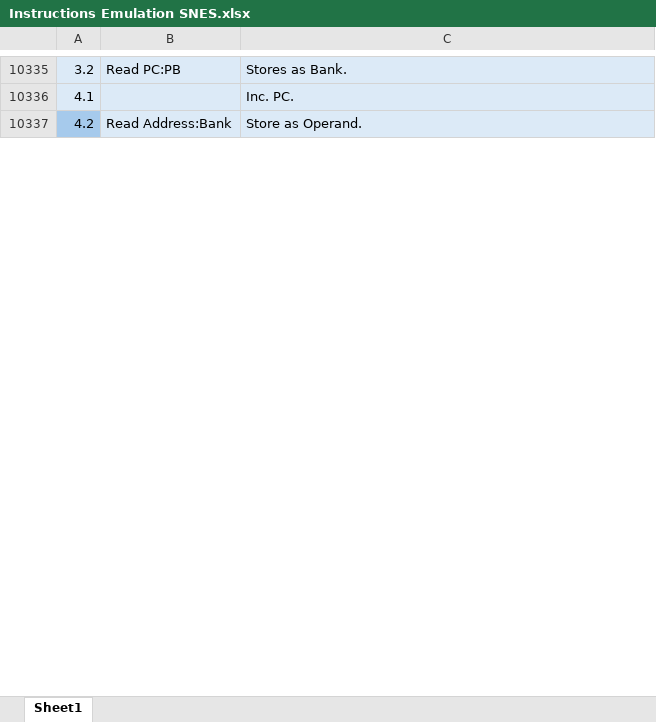
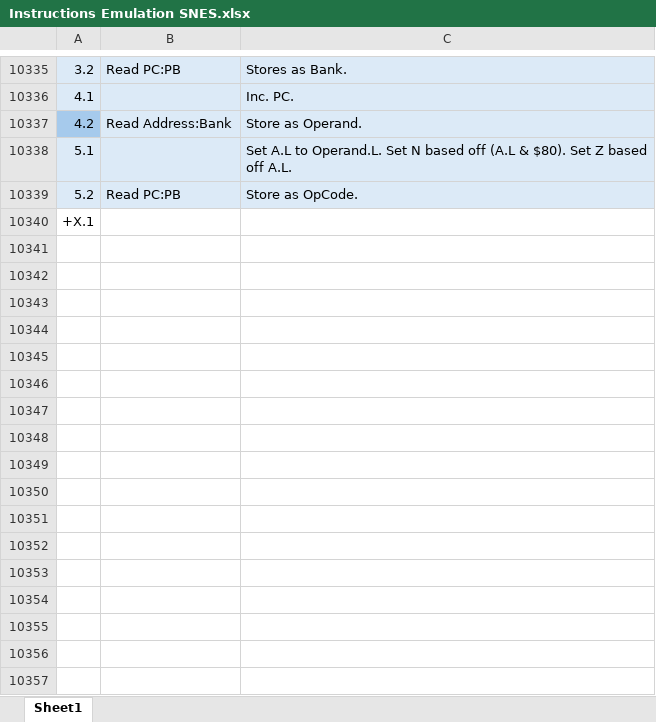
Before and after one commit to L-Spiro/BirdSNES, an Excel workbook: Research/Instructions/Instructions Emulation SNES.xlsx, sheet Sheet1, drawn as a sheet; only a part is shown, gaps mark what is left out; values as stored, in another font and other column widths than the file's, no borders; the diff covers the shown part only; the diff names each change by its address in the sheet, - before the commit and + after, or states it on an @@ line.

```diff
--- a/Research/Instructions/Instructions Emulation SNES.xlsx (sheet Sheet1)
+++ b/Research/Instructions/Instructions Emulation SNES.xlsx (sheet Sheet1)
+row 10338: 5.1 |  | Set A.L to Operand.L. Set N based off (A.L & $80). Set Z based off A.L.
+row 10339: 5.2 | Read PC:PB | Store as OpCode.
+row 10340: +X.1
+row 10341: (empty)
+row 10342: (empty)
+row 10343: (empty)
+row 10344: (empty)
+row 10345: (empty)
+row 10346: (empty)
+row 10347: (empty)
+row 10348: (empty)
+row 10349: (empty)
+row 10350: (empty)
+row 10351: (empty)
+row 10352: (empty)
+row 10353: (empty)
+row 10354: (empty)
+row 10355: (empty)
+row 10356: (empty)
+row 10357: (empty)
```
Also changed, not shown: 926 added rows and 1 edited cell elsewhere in this sheet, Research/Instructions/Instructions Native SNES.xlsx, 6 other files.
